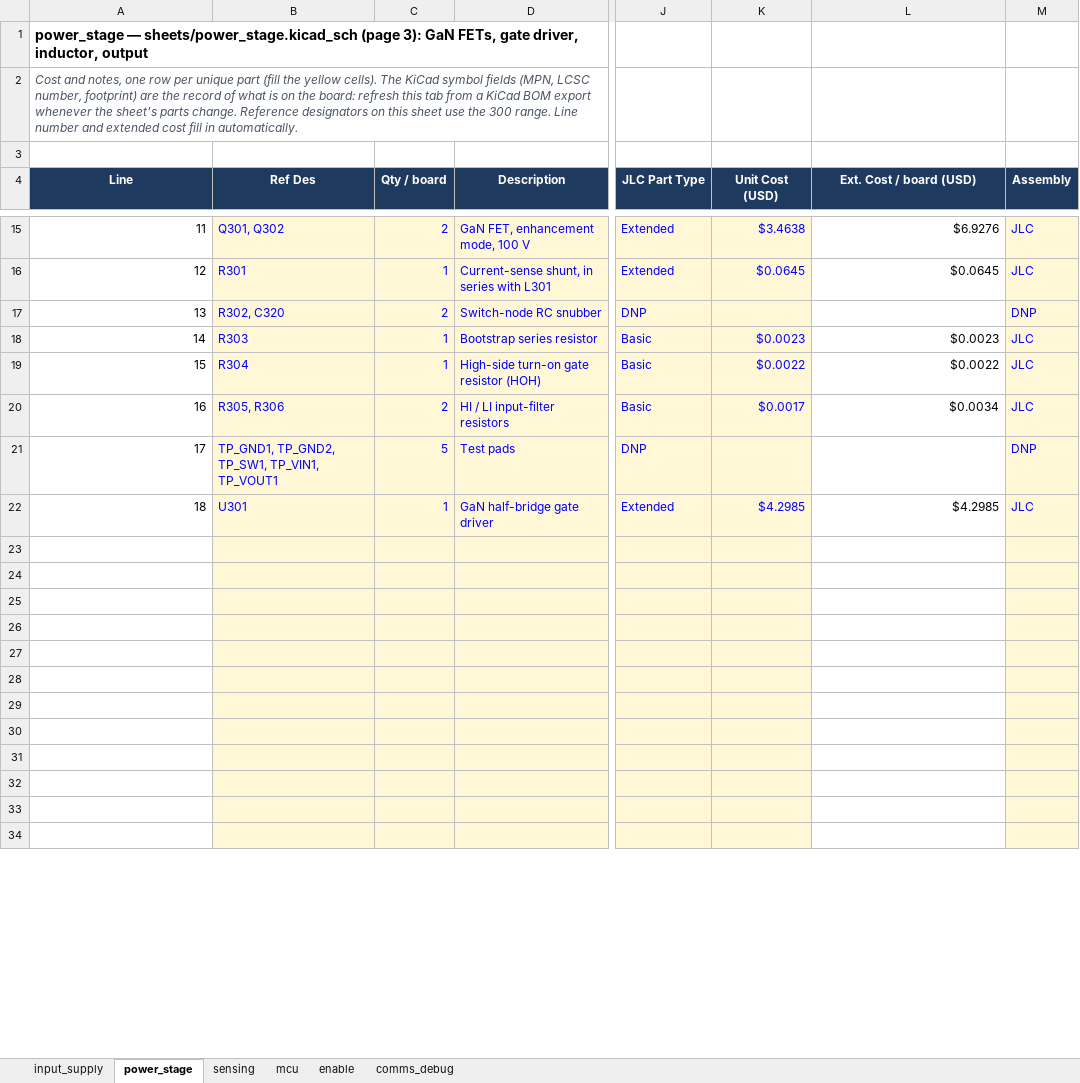
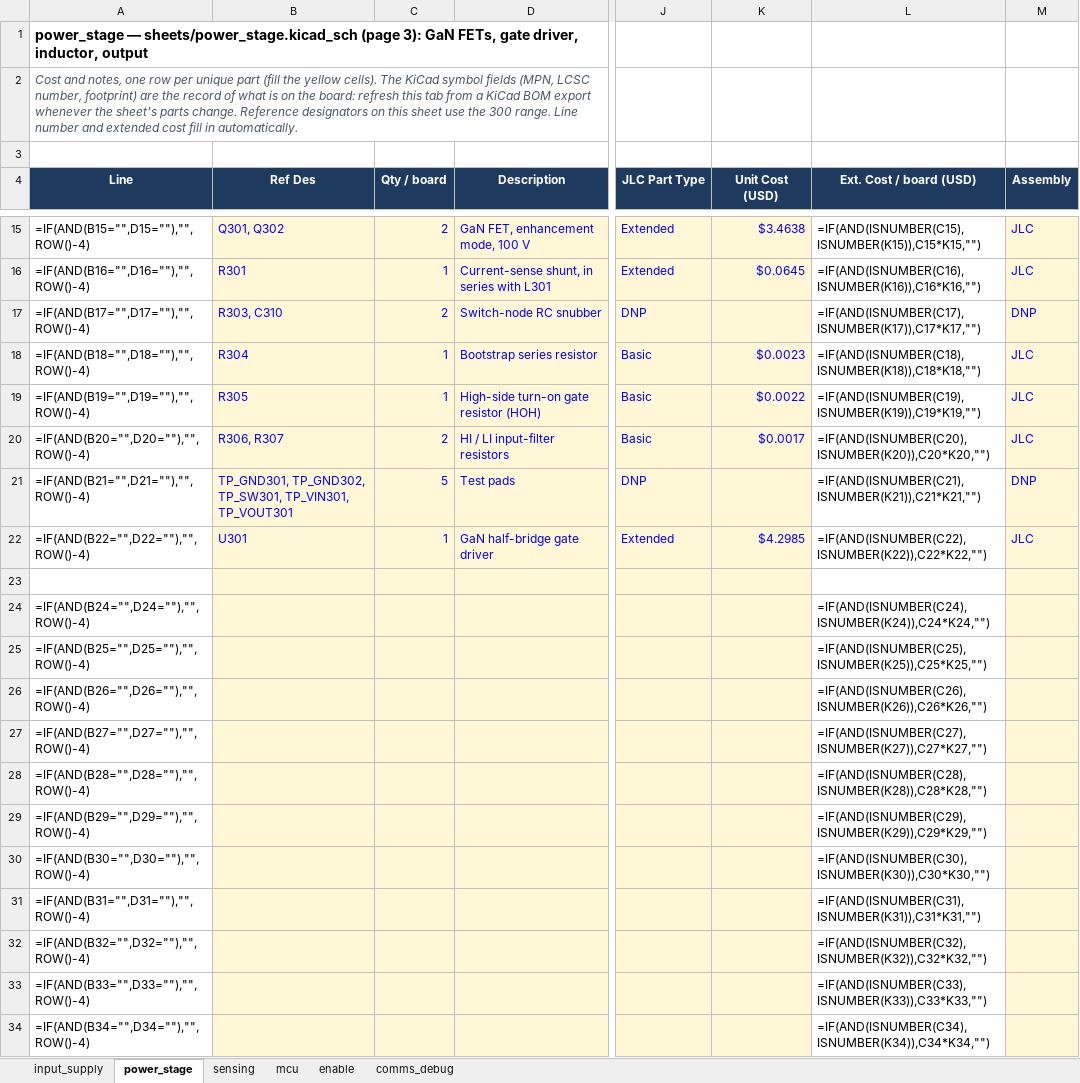
Before and after one commit to HexaGaN-org/gan-buck-converter, an Excel workbook: docs/gan-buck-converter-BOM.xlsx, sheet power_stage, drawn as a sheet; only a part is shown, gaps mark what is left out; values as stored, in another font and other column widths than the file's, no borders; formulas without a stored value are shown as written; charts and pictures and conditional formats not drawn; rows hold the shown columns only; the diff covers the shown part only; the diff names each change by its address in the sheet, - before the commit and + after, or states it on an @@ line.

```diff
--- a/docs/gan-buck-converter-BOM.xlsx (sheet power_stage)
+++ b/docs/gan-buck-converter-BOM.xlsx (sheet power_stage)
-A15 (Line): 11
+A15 (Line): =IF(AND(B15="",D15=""),"",ROW()-4)
-L15 (Ext. Cost / board (USD)): $6.9276
+L15 (Ext. Cost / board (USD)): =IF(AND(ISNUMBER(C15),ISNUMBER(K15)),C15*K15,"")
-A16 (Line): 12
+A16 (Line): =IF(AND(B16="",D16=""),"",ROW()-4)
-L16 (Ext. Cost / board (USD)): $0.0645
+L16 (Ext. Cost / board (USD)): =IF(AND(ISNUMBER(C16),ISNUMBER(K16)),C16*K16,"")
-A17 (Line): 13
+A17 (Line): =IF(AND(B17="",D17=""),"",ROW()-4)
-B17 (Ref Des): R302, C320
+B17 (Ref Des): R303, C310
-L17 (Ext. Cost / board (USD)): (empty)
+L17 (Ext. Cost / board (USD)): =IF(AND(ISNUMBER(C17),ISNUMBER(K17)),C17*K17,"")
-A18 (Line): 14
+A18 (Line): =IF(AND(B18="",D18=""),"",ROW()-4)
-B18 (Ref Des): R303
+B18 (Ref Des): R304
-L18 (Ext. Cost / board (USD)): $0.0023
+L18 (Ext. Cost / board (USD)): =IF(AND(ISNUMBER(C18),ISNUMBER(K18)),C18*K18,"")
-A19 (Line): 15
+A19 (Line): =IF(AND(B19="",D19=""),"",ROW()-4)
-B19 (Ref Des): R304
+B19 (Ref Des): R305
-L19 (Ext. Cost / board (USD)): $0.0022
+L19 (Ext. Cost / board (USD)): =IF(AND(ISNUMBER(C19),ISNUMBER(K19)),C19*K19,"")
-A20 (Line): 16
+A20 (Line): =IF(AND(B20="",D20=""),"",ROW()-4)
-B20 (Ref Des): R305, R306
+B20 (Ref Des): R306, R307
-L20 (Ext. Cost / board (USD)): $0.0034
+L20 (Ext. Cost / board (USD)): =IF(AND(ISNUMBER(C20),ISNUMBER(K20)),C20*K20,"")
-A21 (Line): 17
+A21 (Line): =IF(AND(B21="",D21=""),"",ROW()-4)
-B21 (Ref Des): TP_GND1, TP_GND2, TP_SW1, TP_VIN1, TP_VOUT1
+B21 (Ref Des): TP_GND301, TP_GND302, TP_SW301, TP_VIN301, TP_VOUT301
-L21 (Ext. Cost / board (USD)): (empty)
+L21 (Ext. Cost / board (USD)): =IF(AND(ISNUMBER(C21),ISNUMBER(K21)),C21*K21,"")
-A22 (Line): 18
+A22 (Line): =IF(AND(B22="",D22=""),"",ROW()-4)
-L22 (Ext. Cost / board (USD)): $4.2985
+L22 (Ext. Cost / board (USD)): =IF(AND(ISNUMBER(C22),ISNUMBER(K22)),C22*K22,"")
-row 24: (empty)
+row 24: =IF(AND(B24="",D24=""),"",ROW()-4) |  |  |  |  |  | =IF(AND(ISNUMBER(C24),ISNUMBER(K24)),C24*K24,"")
-row 25: (empty)
+row 25: =IF(AND(B25="",D25=""),"",ROW()-4) |  |  |  |  |  | =IF(AND(ISNUMBER(C25),ISNUMBER(K25)),C25*K25,"")
-row 26: (empty)
+row 26: =IF(AND(B26="",D26=""),"",ROW()-4) |  |  |  |  |  | =IF(AND(ISNUMBER(C26),ISNUMBER(K26)),C26*K26,"")
-row 27: (empty)
+row 27: =IF(AND(B27="",D27=""),"",ROW()-4) |  |  |  |  |  | =IF(AND(ISNUMBER(C27),ISNUMBER(K27)),C27*K27,"")
-row 28: (empty)
+row 28: =IF(AND(B28="",D28=""),"",ROW()-4) |  |  |  |  |  | =IF(AND(ISNUMBER(C28),ISNUMBER(K28)),C28*K28,"")
-row 29: (empty)
+row 29: =IF(AND(B29="",D29=""),"",ROW()-4) |  |  |  |  |  | =IF(AND(ISNUMBER(C29),ISNUMBER(K29)),C29*K29,"")
-row 30: (empty)
+row 30: =IF(AND(B30="",D30=""),"",ROW()-4) |  |  |  |  |  | =IF(AND(ISNUMBER(C30),ISNUMBER(K30)),C30*K30,"")
-row 31: (empty)
+row 31: =IF(AND(B31="",D31=""),"",ROW()-4) |  |  |  |  |  | =IF(AND(ISNUMBER(C31),ISNUMBER(K31)),C31*K31,"")
-row 32: (empty)
+row 32: =IF(AND(B32="",D32=""),"",ROW()-4) |  |  |  |  |  | =IF(AND(ISNUMBER(C32),ISNUMBER(K32)),C32*K32,"")
-row 33: (empty)
+row 33: =IF(AND(B33="",D33=""),"",ROW()-4) |  |  |  |  |  | =IF(AND(ISNUMBER(C33),ISNUMBER(K33)),C33*K33,"")
-row 34: (empty)
+row 34: =IF(AND(B34="",D34=""),"",ROW()-4) |  |  |  |  |  | =IF(AND(ISNUMBER(C34),ISNUMBER(K34)),C34*K34,"")
```
Also changed, not shown: 1 added row, 1 removed row and 91 edited cells elsewhere in this sheet, sheet input_supply, sheet mcu, sheet comms_debug, sheet sensing, sheet enable, charts or pictures, 17 other files.
